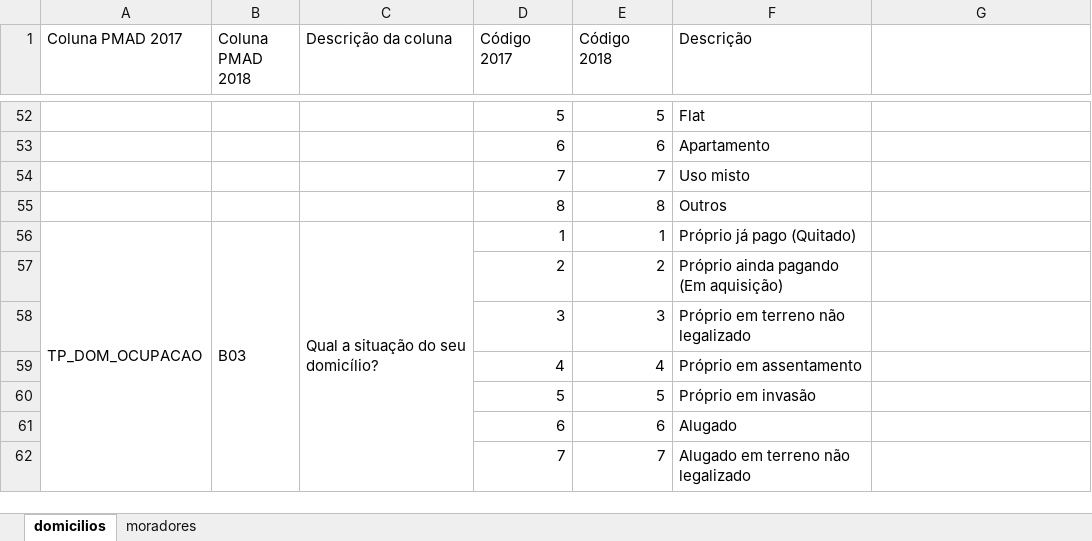
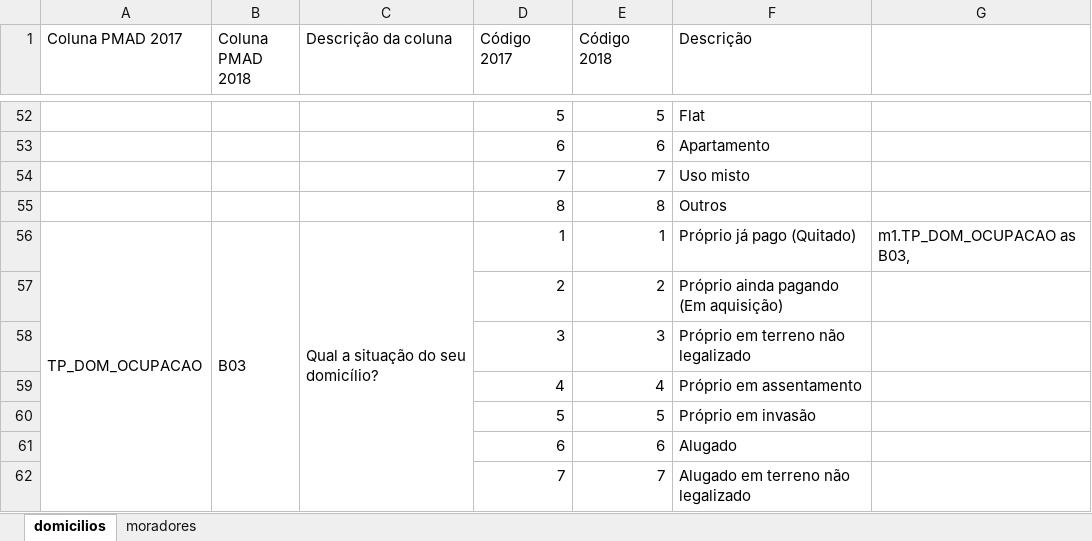
Before and after one commit to kidlulu/pmad_2018, an Excel workbook: de_para_pmad_2017_2018.xlsx, sheet domicilios, drawn as a sheet; only a part is shown, gaps mark what is left out; values as stored, in another font and other column widths than the file's, no borders; the diff names each change by its address in the sheet, - before the commit and + after, or states it on an @@ line.

```diff
--- a/de_para_pmad_2017_2018.xlsx (sheet domicilios)
+++ b/de_para_pmad_2017_2018.xlsx (sheet domicilios)
-G56: (empty)
+G56: m1.TP_DOM_OCUPACAO as B03,
```
Also changed, not shown: sheet moradores, 1 other file.
